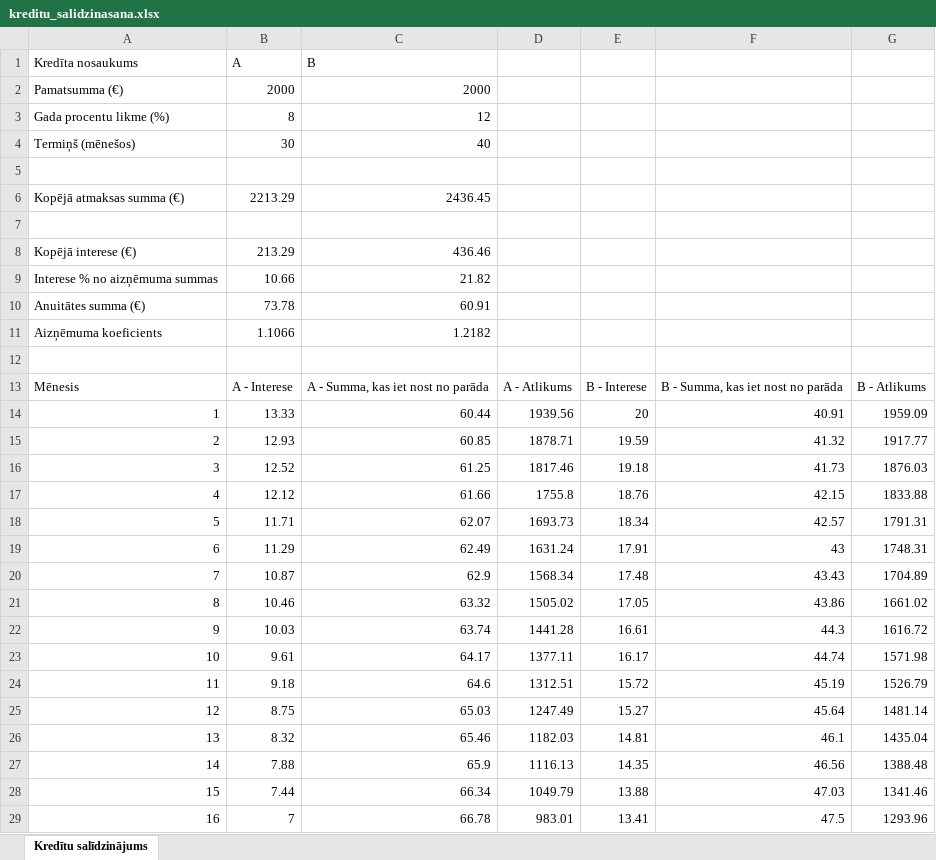
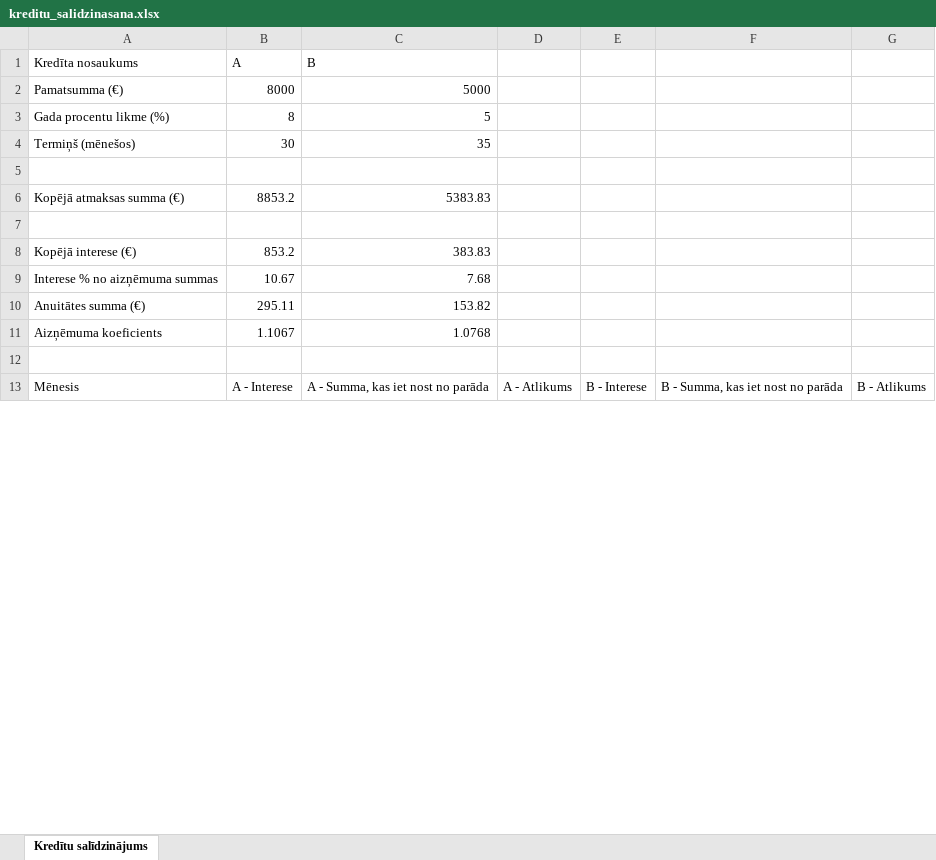
Before and after one commit to ancehenke/Projekts_krediti, an Excel workbook: kreditu_salidzinasana.xlsx, sheet Kredītu salīdzinājums, drawn as a sheet; only a part is shown; values as stored, in another font and other column widths than the file's, no borders; removed rows and columns are numbered as before the commit, all else as after; the diff covers the shown part only; the diff names each change by its address in the sheet, - before the commit and + after, or states it on an @@ line.

```diff
--- a/kreditu_salidzinasana.xlsx (sheet Kredītu salīdzinājums)
+++ b/kreditu_salidzinasana.xlsx (sheet Kredītu salīdzinājums)
-row 2: Pamatsumma (€) | 2000 | 2000
+row 2: Pamatsumma (€) | 8000 | 5000
-C3: 12
+C3: 5
-C4: 40
+C4: 35
-row 6: Kopējā atmaksas summa (€) | 2213.29 | 2436.45
+row 6: Kopējā atmaksas summa (€) | 8853.2 | 5383.83
-row 8: Kopējā interese (€) | 213.29 | 436.46
-row 9: Interese % no aizņēmuma summas | 10.66 | 21.82
-row 10: Anuitātes summa (€) | 73.78 | 60.91
-row 11: Aizņēmuma koeficients | 1.1066 | 1.2182
+row 8: Kopējā interese (€) | 853.2 | 383.83
+row 9: Interese % no aizņēmuma summas | 10.67 | 7.68
+row 10: Anuitātes summa (€) | 295.11 | 153.82
+row 11: Aizņēmuma koeficients | 1.1067 | 1.0768
-row 14: 1 | 13.33 | 60.44 | 1939.56 | 20 | 40.91 | 1959.09
-row 15: 2 | 12.93 | 60.85 | 1878.71 | 19.59 | 41.32 | 1917.77
-row 16: 3 | 12.52 | 61.25 | 1817.46 | 19.18 | 41.73 | 1876.03
-row 17: 4 | 12.12 | 61.66 | 1755.8 | 18.76 | 42.15 | 1833.88
-row 18: 5 | 11.71 | 62.07 | 1693.73 | 18.34 | 42.57 | 1791.31
-row 19: 6 | 11.29 | 62.49 | 1631.24 | 17.91 | 43 | 1748.31
-row 20: 7 | 10.87 | 62.9 | 1568.34 | 17.48 | 43.43 | 1704.89
-row 21: 8 | 10.46 | 63.32 | 1505.02 | 17.05 | 43.86 | 1661.02
-row 22: 9 | 10.03 | 63.74 | 1441.28 | 16.61 | 44.3 | 1616.72
-row 23: 10 | 9.61 | 64.17 | 1377.11 | 16.17 | 44.74 | 1571.98
-row 24: 11 | 9.18 | 64.6 | 1312.51 | 15.72 | 45.19 | 1526.79
-row 25: 12 | 8.75 | 65.03 | 1247.49 | 15.27 | 45.64 | 1481.14
-row 26: 13 | 8.32 | 65.46 | 1182.03 | 14.81 | 46.1 | 1435.04
-row 27: 14 | 7.88 | 65.9 | 1116.13 | 14.35 | 46.56 | 1388.48
-row 28: 15 | 7.44 | 66.34 | 1049.79 | 13.88 | 47.03 | 1341.46
-row 29: 16 | 7 | 66.78 | 983.01 | 13.41 | 47.5 | 1293.96
```
Also changed, not shown: 35 added rows and 24 removed rows elsewhere in this sheet, 1 other file.
